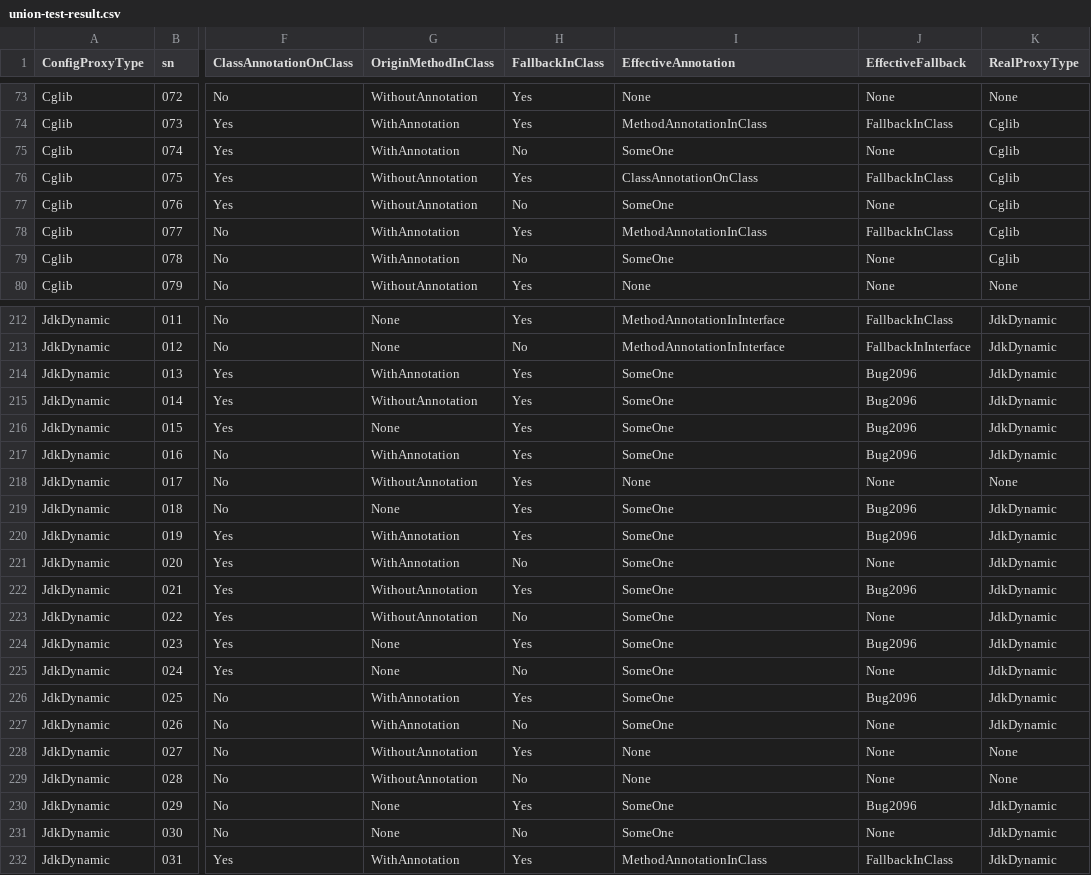
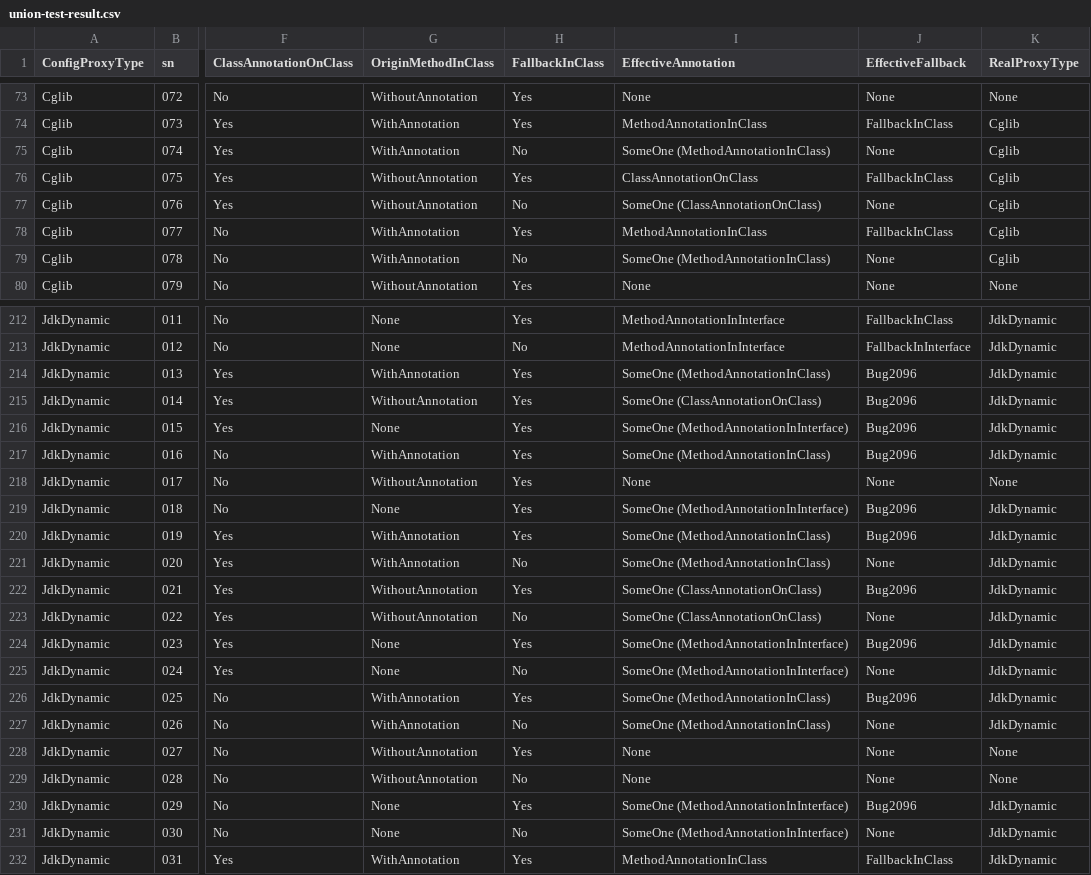
Before and after one commit to dowenliu-xyz/resilience4j-plays, a CSV file: play-anno-effectiveness-interfaces-jdk/union-test-result.csv, drawn as a sheet; only a part is shown, gaps mark what is left out; the diff covers the shown part only; the diff names each change by its address in the sheet, - before the commit and + after, or states it on an @@ line.

```diff
--- a/play-anno-effectiveness-interfaces-jdk/union-test-result.csv
+++ b/play-anno-effectiveness-interfaces-jdk/union-test-result.csv
-I75 (EffectiveAnnotation): SomeOne
+I75 (EffectiveAnnotation): SomeOne (MethodAnnotationInClass)
-I77 (EffectiveAnnotation): SomeOne
+I77 (EffectiveAnnotation): SomeOne (ClassAnnotationOnClass)
-I79 (EffectiveAnnotation): SomeOne
+I79 (EffectiveAnnotation): SomeOne (MethodAnnotationInClass)
-I214 (EffectiveAnnotation): SomeOne
+I214 (EffectiveAnnotation): SomeOne (MethodAnnotationInClass)
-I215 (EffectiveAnnotation): SomeOne
+I215 (EffectiveAnnotation): SomeOne (ClassAnnotationOnClass)
-I216 (EffectiveAnnotation): SomeOne
+I216 (EffectiveAnnotation): SomeOne (MethodAnnotationInInterface)
-I217 (EffectiveAnnotation): SomeOne
+I217 (EffectiveAnnotation): SomeOne (MethodAnnotationInClass)
-I219 (EffectiveAnnotation): SomeOne
+I219 (EffectiveAnnotation): SomeOne (MethodAnnotationInInterface)
-I220:I221 (EffectiveAnnotation): SomeOne
+I220:I221 (EffectiveAnnotation): SomeOne (MethodAnnotationInClass)
-I222:I223 (EffectiveAnnotation): SomeOne
+I222:I223 (EffectiveAnnotation): SomeOne (ClassAnnotationOnClass)
-I224:I225 (EffectiveAnnotation): SomeOne
+I224:I225 (EffectiveAnnotation): SomeOne (MethodAnnotationInInterface)
-I226:I227 (EffectiveAnnotation): SomeOne
+I226:I227 (EffectiveAnnotation): SomeOne (MethodAnnotationInClass)
-I230:I231 (EffectiveAnnotation): SomeOne
+I230:I231 (EffectiveAnnotation): SomeOne (MethodAnnotationInInterface)
```
Also changed, not shown: 98 edited cells elsewhere in this file, 1 other file.
